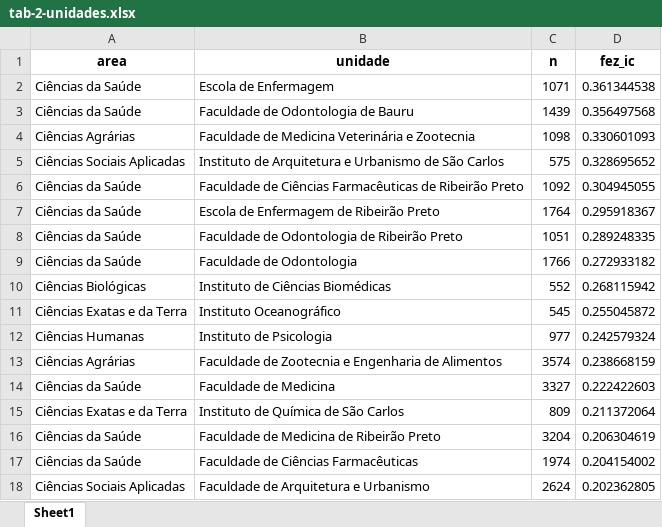
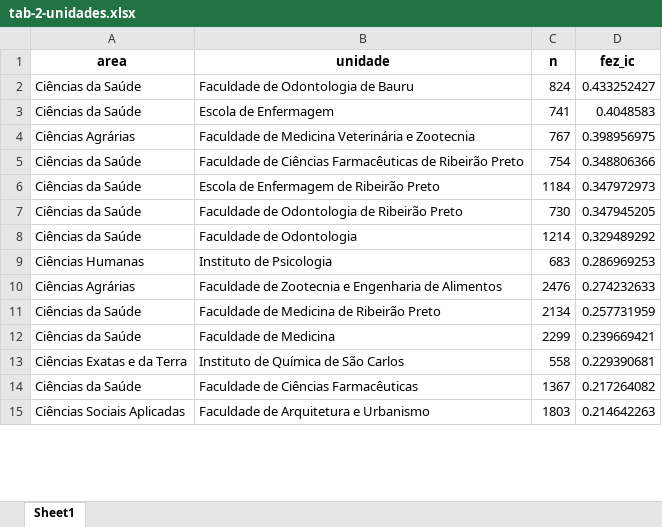
Before and after one commit to mancano-tales/Quem-faz-IC-USP, an Excel workbook: outputs/tables/tab-2-unidades.xlsx, sheet Sheet1, drawn as a sheet; only a part is shown; values as stored, in another font and other column widths than the file's, no borders; removed rows and columns are numbered as before the commit, all else as after; the diff covers the shown part only; the diff names each change by its address in the sheet, - before the commit and + after, or states it on an @@ line.

```diff
--- a/outputs/tables/tab-2-unidades.xlsx (sheet Sheet1)
+++ b/outputs/tables/tab-2-unidades.xlsx (sheet Sheet1)
-row 2: Ciências da Saúde | Escola de Enfermagem | 1071 | 0.361344538
-C2 (n): 1439
+C2 (n): 824
-D2 (fez_ic): 0.356497568
+D2 (fez_ic): 0.433252427
+row 3: Ciências da Saúde | Escola de Enfermagem | 741 | 0.4048583
-C4 (n): 1098
+C4 (n): 767
-D4 (fez_ic): 0.330601093
+D4 (fez_ic): 0.398956975
-row 5: Ciências Sociais Aplicadas | Instituto de Arquitetura e Urbanismo de São Carlos | 575 | 0.328695652
-C5 (n): 1092
+C5 (n): 754
-D5 (fez_ic): 0.304945055
+D5 (fez_ic): 0.348806366
-C6 (n): 1764
+C6 (n): 1184
-D6 (fez_ic): 0.295918367
+D6 (fez_ic): 0.347972973
-C7 (n): 1051
+C7 (n): 730
-D7 (fez_ic): 0.289248335
+D7 (fez_ic): 0.347945205
-C8 (n): 1766
+C8 (n): 1214
-D8 (fez_ic): 0.272933182
+D8 (fez_ic): 0.329489292
-row 10: Ciências Biológicas | Instituto de Ciências Biomédicas | 552 | 0.268115942
-row 11: Ciências Exatas e da Terra | Instituto Oceanográfico | 545 | 0.255045872
-C9 (n): 977
+C9 (n): 683
-D9 (fez_ic): 0.242579324
+D9 (fez_ic): 0.286969253
-C10 (n): 3574
+C10 (n): 2476
-D10 (fez_ic): 0.238668159
+D10 (fez_ic): 0.274232633
+row 11: Ciências da Saúde | Faculdade de Medicina de Ribeirão Preto | 2134 | 0.257731959
-C12 (n): 3327
+C12 (n): 2299
-D12 (fez_ic): 0.222422603
+D12 (fez_ic): 0.239669421
-C13 (n): 809
+C13 (n): 558
-D13 (fez_ic): 0.211372064
+D13 (fez_ic): 0.229390681
-row 16: Ciências da Saúde | Faculdade de Medicina de Ribeirão Preto | 3204 | 0.206304619
-C14 (n): 1974
+C14 (n): 1367
-D14 (fez_ic): 0.204154002
+D14 (fez_ic): 0.217264082
-C15 (n): 2624
+C15 (n): 1803
-D15 (fez_ic): 0.202362805
+D15 (fez_ic): 0.214642263
```
Also changed, not shown: 8 added rows, 9 removed rows and 38 edited cells elsewhere in this sheet, outputs/tables/tab-1-areas.xlsx, outputs/tables/tab-11-cursos.xlsx, 26 other files.
